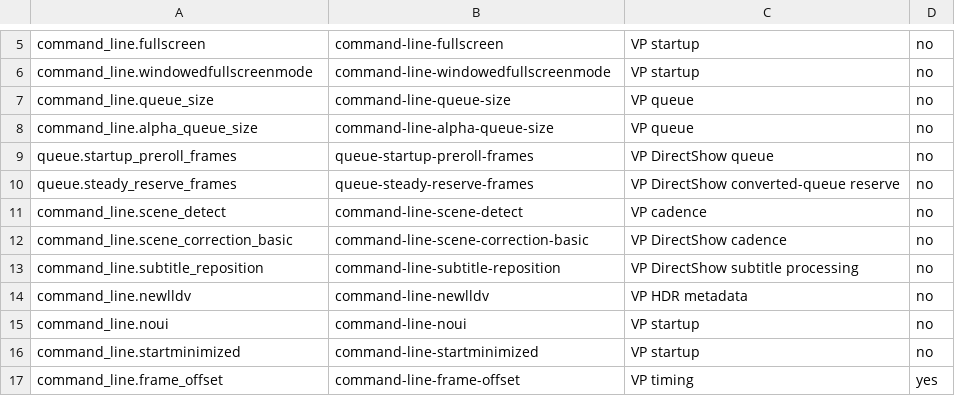
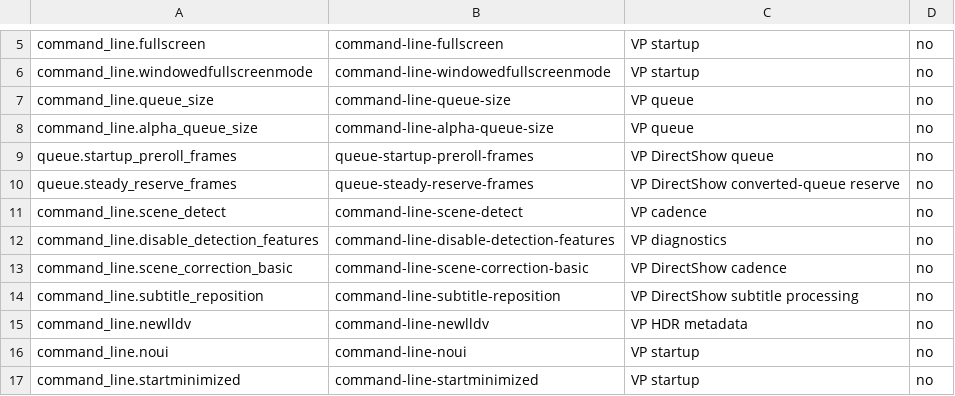
Before and after one commit to billslack2/videoprocessor, a TSV file: docs/configuration-public-fields.tsv, drawn as a sheet; only a part is shown, gaps mark what is left out; the shorter side is filled out with more unchanged rows.

Commit message:
VP-0066 add detection isolation lock

```diff
--- a/docs/configuration-public-fields.tsv
+++ b/docs/configuration-public-fields.tsv
@@ -11,2 +11,3 @@ queue.steady_reserve_frames	queue-steady-reserve-frames	VP DirectShow converted-
 command_line.scene_detect	command-line-scene-detect	VP cadence	no
+command_line.disable_detection_features	command-line-disable-detection-features	VP diagnostics	no
 command_line.scene_correction_basic	command-line-scene-correction-basic	VP DirectShow cadence	no
```
Also changed, not shown: 6 other files.
